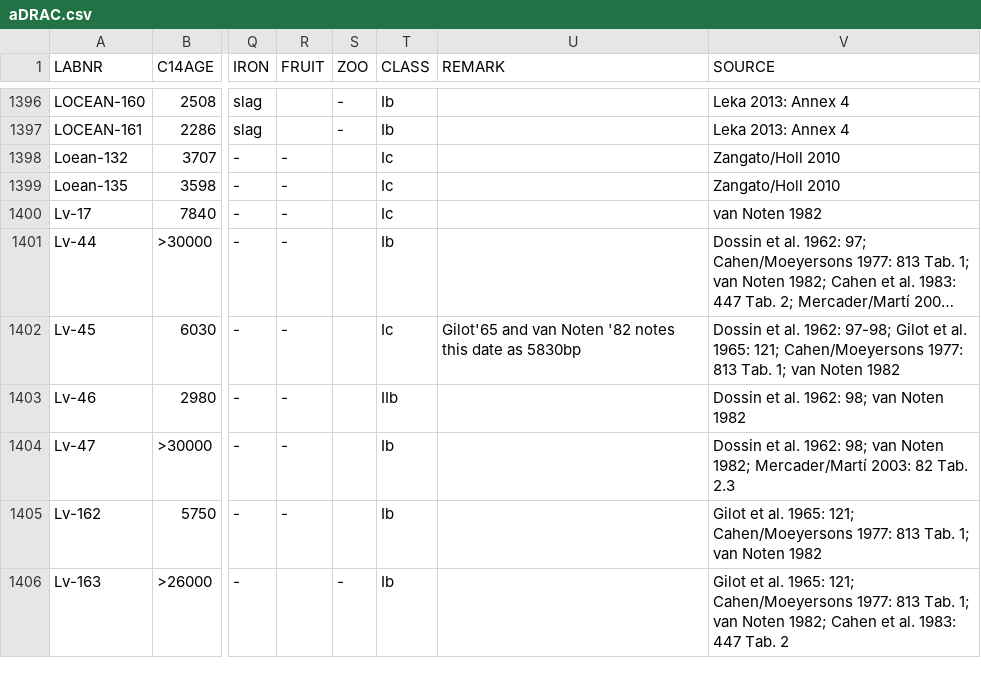
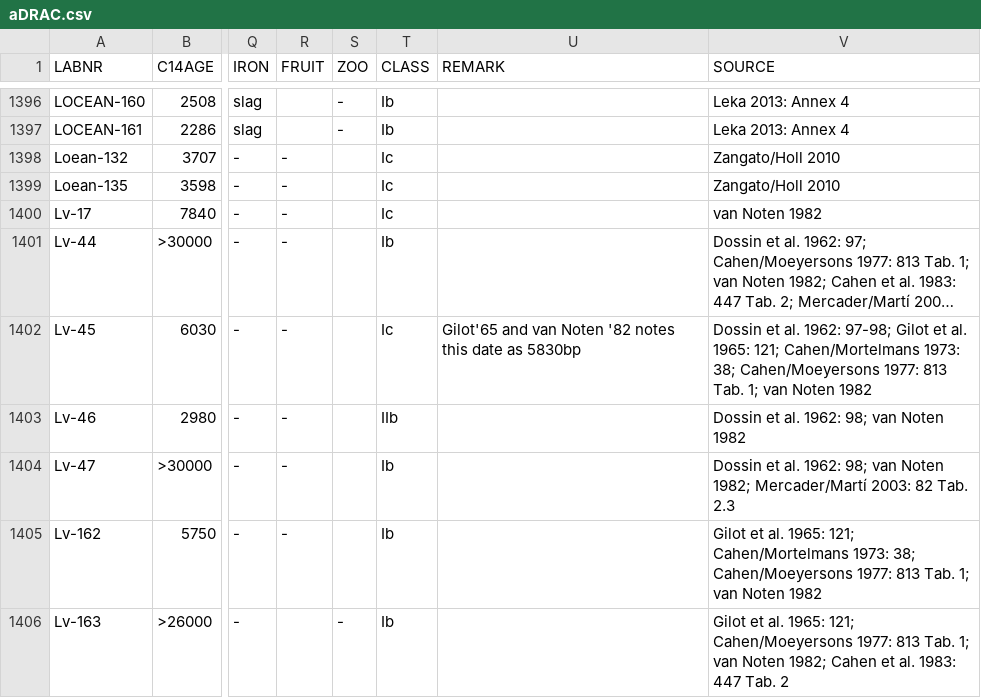
Before and after one commit to dirkseidensticker/aDRAC, a CSV file: aDRAC.csv, drawn as a sheet; only a part is shown, gaps mark what is left out; long unchanged cells end in …; the diff covers the shown part only; the diff names each change by its address in the sheet, - before the commit and + after, or states it on an @@ line.

Commit message:
added reference from Cahen/Mortelmans 1973: 38

```diff
--- a/aDRAC.csv
+++ b/aDRAC.csv
-V1402 (SOURCE): …1965: 121; Cahen/Moeyersons 1977:…
+V1402 (SOURCE): …1965: 121; Cahen/Mortelmans 1973: 38; Cahen/Moeyersons 1977:…
-V1405 (SOURCE): …1965: 121; Cahen/Moeyersons 1977:…
+V1405 (SOURCE): …1965: 121; Cahen/Mortelmans 1973: 38; Cahen/Moeyersons 1977:…
```
Also changed, not shown: 7 edited cells elsewhere in this file.
